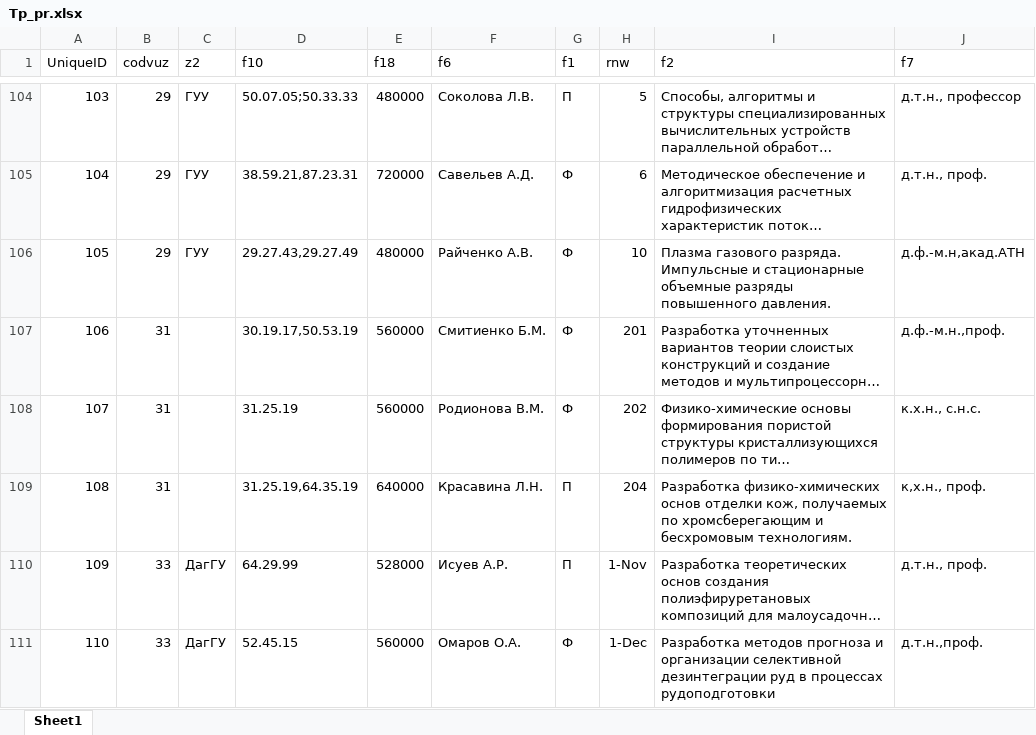
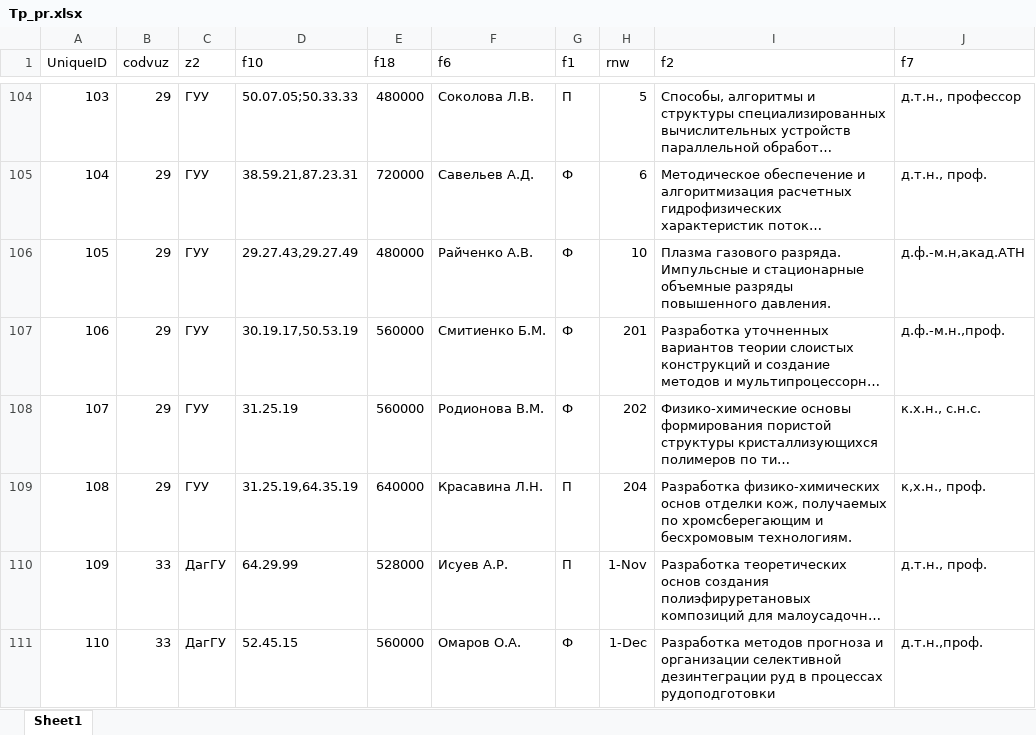
Before and after one commit to EngoyanSY/subd, an Excel workbook: DB/Tp_pr.xlsx, sheet Sheet1, drawn as a sheet; only a part is shown, gaps mark what is left out; long unchanged cells end in …; values as stored, in another font and other column widths than the file's, no borders; the diff names each change by its address in the sheet, - before the commit and + after, or states it on an @@ line.

```diff
--- a/DB/Tp_pr.xlsx (sheet Sheet1)
+++ b/DB/Tp_pr.xlsx (sheet Sheet1)
-B107:B109 (codvuz): 31
+B107:B109 (codvuz): 29
-C107:C109 (z2): (empty)
+C107:C109 (z2): ГУУ
```
Also changed, not shown: DB/Ntp_pr.xlsx, 1 other file.
